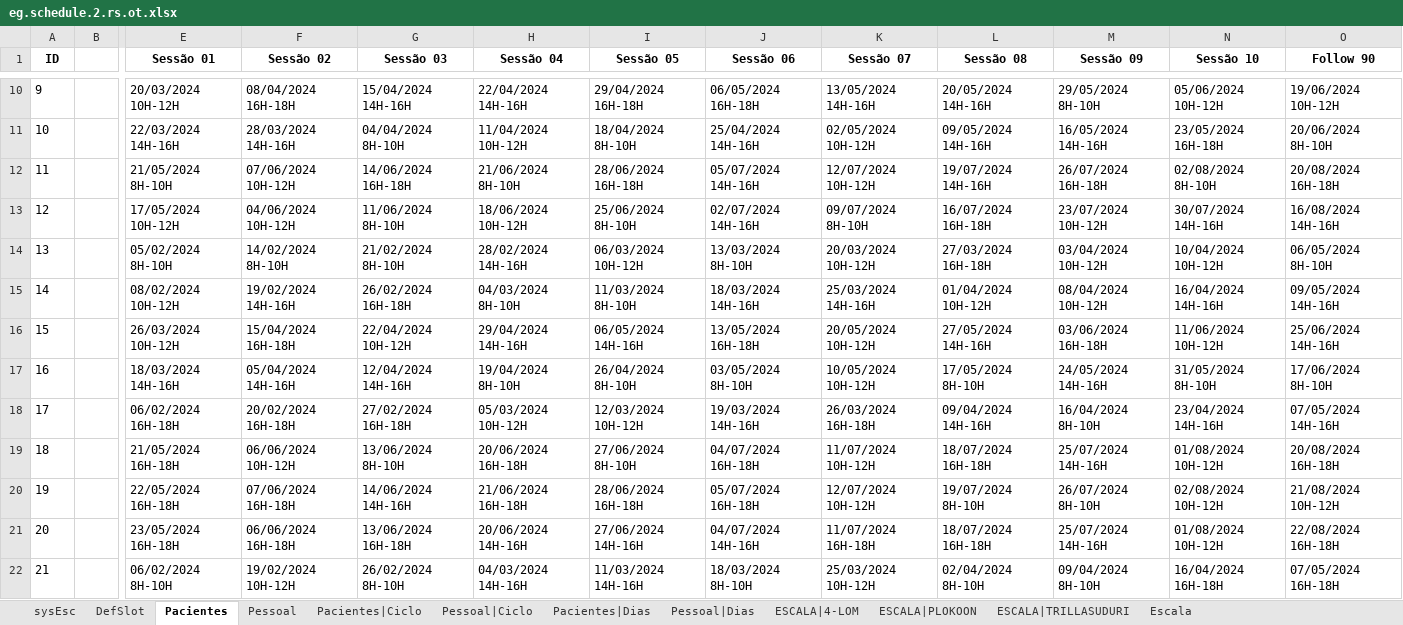
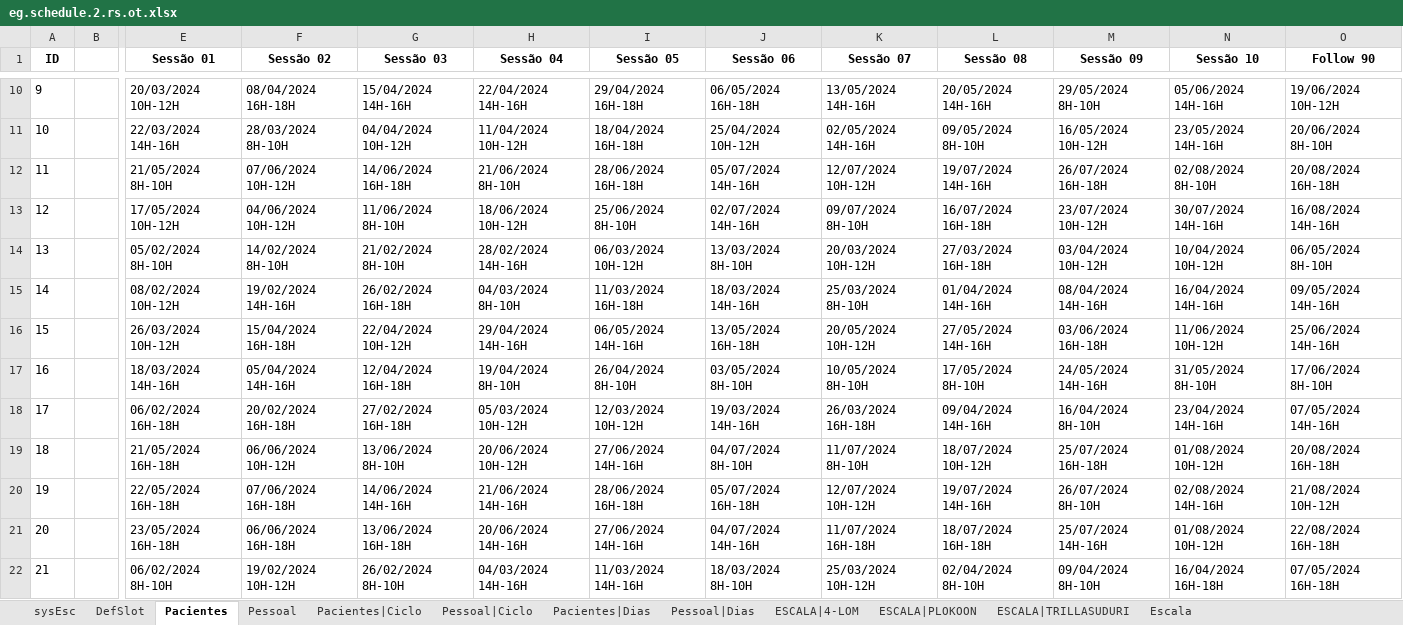
Before and after one commit to rguirs/physiotherapyPatientScheduling, an Excel workbook: examplesBR/eg.schedule.2.rs.ot.xlsx, sheet Pacientes, drawn as a sheet; only a part is shown, gaps mark what is left out; values as stored, in another font and other column widths than the file's, no borders; the diff covers the shown part only; the diff names each change by its address in the sheet, - before the commit and + after, or states it on an @@ line.

```diff
--- a/examplesBR/eg.schedule.2.rs.ot.xlsx (sheet Pacientes)
+++ b/examplesBR/eg.schedule.2.rs.ot.xlsx (sheet Pacientes)
-N10 (Sessão 10): 05/06/2024 10H-12H
+N10 (Sessão 10): 05/06/2024 14H-16H
-F11 (Sessão 02): 28/03/2024 14H-16H
+F11 (Sessão 02): 28/03/2024 8H-10H
-G11 (Sessão 03): 04/04/2024 8H-10H
+G11 (Sessão 03): 04/04/2024 10H-12H
-I11 (Sessão 05): 18/04/2024 8H-10H
+I11 (Sessão 05): 18/04/2024 16H-18H
-J11 (Sessão 06): 25/04/2024 14H-16H
+J11 (Sessão 06): 25/04/2024 10H-12H
-K11 (Sessão 07): 02/05/2024 10H-12H
+K11 (Sessão 07): 02/05/2024 14H-16H
-L11 (Sessão 08): 09/05/2024 14H-16H
+L11 (Sessão 08): 09/05/2024 8H-10H
-M11 (Sessão 09): 16/05/2024 14H-16H
+M11 (Sessão 09): 16/05/2024 10H-12H
-N11 (Sessão 10): 23/05/2024 16H-18H
+N11 (Sessão 10): 23/05/2024 14H-16H
-I15 (Sessão 05): 11/03/2024 8H-10H
+I15 (Sessão 05): 11/03/2024 16H-18H
-K15 (Sessão 07): 25/03/2024 14H-16H
+K15 (Sessão 07): 25/03/2024 8H-10H
-L15 (Sessão 08): 01/04/2024 10H-12H
+L15 (Sessão 08): 01/04/2024 14H-16H
-M15 (Sessão 09): 08/04/2024 10H-12H
+M15 (Sessão 09): 08/04/2024 14H-16H
-G17 (Sessão 03): 12/04/2024 14H-16H
+G17 (Sessão 03): 12/04/2024 16H-18H
-K17 (Sessão 07): 10/05/2024 10H-12H
+K17 (Sessão 07): 10/05/2024 8H-10H
-H19 (Sessão 04): 20/06/2024 16H-18H
+H19 (Sessão 04): 20/06/2024 10H-12H
-I19 (Sessão 05): 27/06/2024 8H-10H
+I19 (Sessão 05): 27/06/2024 14H-16H
-J19 (Sessão 06): 04/07/2024 16H-18H
+J19 (Sessão 06): 04/07/2024 8H-10H
-K19 (Sessão 07): 11/07/2024 10H-12H
+K19 (Sessão 07): 11/07/2024 8H-10H
-L19 (Sessão 08): 18/07/2024 16H-18H
+L19 (Sessão 08): 18/07/2024 10H-12H
-M19 (Sessão 09): 25/07/2024 14H-16H
+M19 (Sessão 09): 25/07/2024 16H-18H
-H20 (Sessão 04): 21/06/2024 16H-18H
+H20 (Sessão 04): 21/06/2024 14H-16H
-L20 (Sessão 08): 19/07/2024 8H-10H
+L20 (Sessão 08): 19/07/2024 14H-16H
-N20 (Sessão 10): 02/08/2024 10H-12H
+N20 (Sessão 10): 02/08/2024 14H-16H
```
Also changed, not shown: 88 edited cells elsewhere in this sheet, sheet Escala, sheet sysEsc, sheet ESCALA|TRILLASUDURI, sheet ESCALA|4-LOM, sheet ESCALA|PLOKOON, 5 other files.
